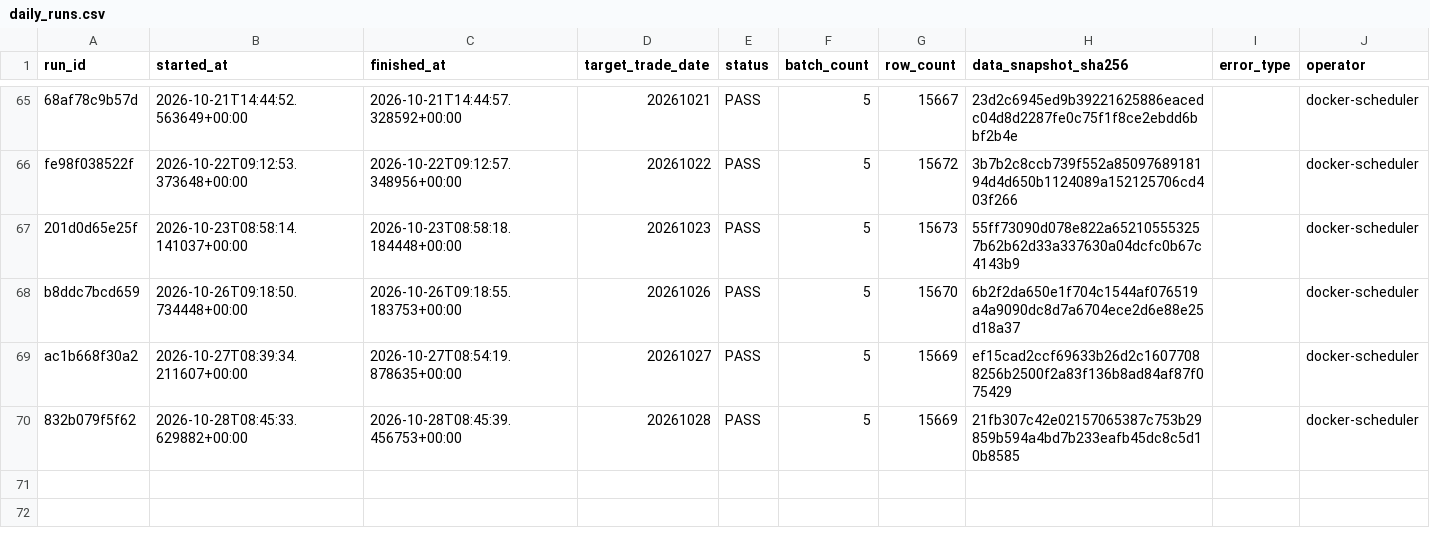
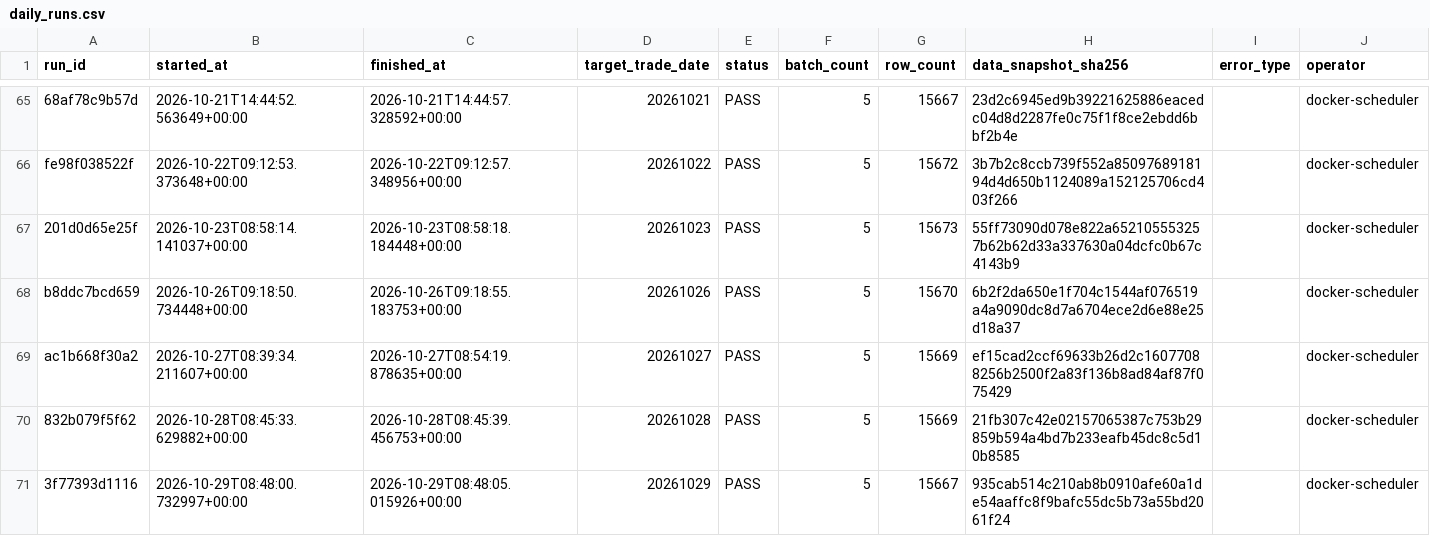
Before and after one commit to qiang0723/shaiwei, a CSV file: ledger/daily_runs.csv, drawn as a sheet; only a part is shown, gaps mark what is left out; the diff names each change by its address in the sheet, - before the commit and + after, or states it on an @@ line.

```diff
--- a/ledger/daily_runs.csv
+++ b/ledger/daily_runs.csv
+row 71: 3f77393d1116 | 2026-10-29T08:48:00.732997+00:00 | 2026-10-29T08:48:05.015926+00:00 | 20261029 | PASS | 5 | 15667 | 935cab514c210ab8b0910afe60a1de54aaffc8f9bafc55dc5b73a55bd2061f24 |  | docker-scheduler
```
Also changed, not shown: ledger/paper_runs.csv, ledger/shadow_reconciliations.csv, 4 other files.
